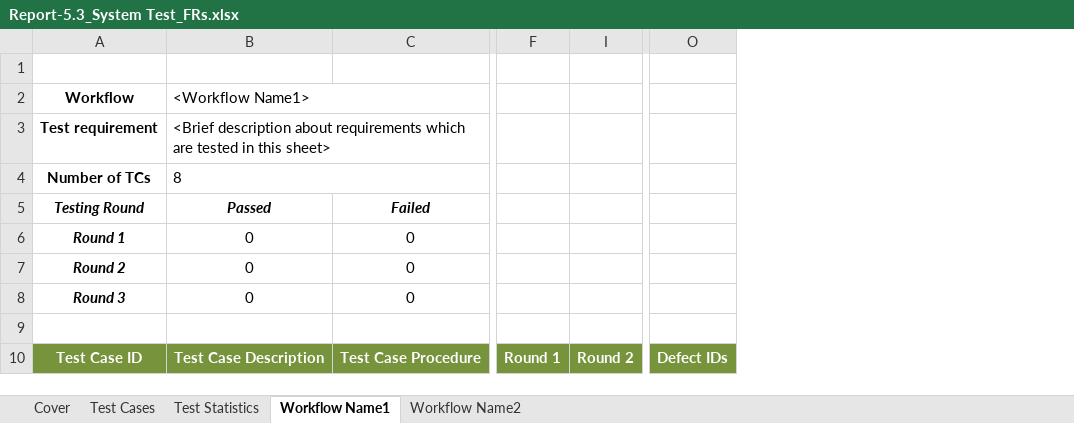
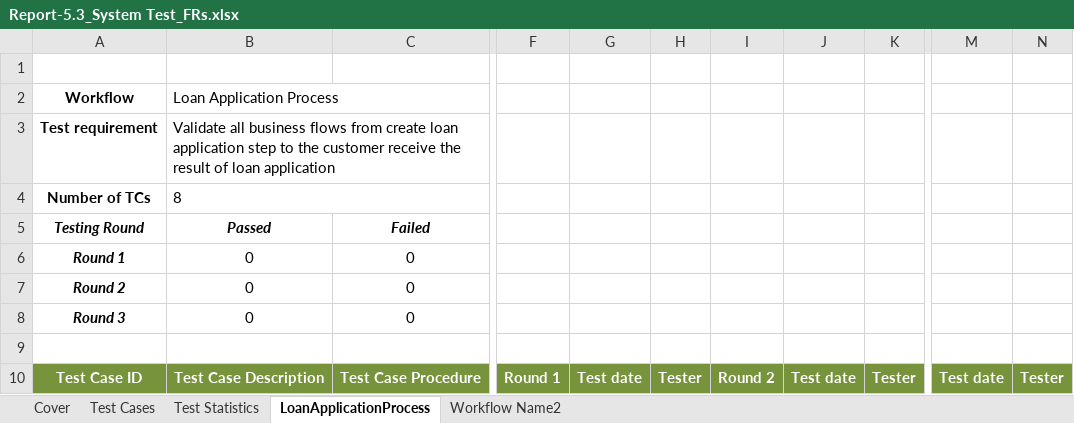
Before and after one commit to he180931-del/BeefCare-, an Excel workbook: docs/report-templates/Report-5.3_System Test_FRs.xlsx, sheet LoanApplicationProcess, drawn as a sheet; only a part is shown, gaps mark what is left out; values as stored, in another font and other column widths than the file's, no borders; removed rows and columns are numbered as before the commit, all else as after; the diff covers the shown part only; the diff names each change by its address in the sheet, - before the commit and + after, or states it on an @@ line.

```diff
--- a/docs/report-templates/Report-5.3_System Test_FRs.xlsx (sheet LoanApplicationProcess)
+++ b/docs/report-templates/Report-5.3_System Test_FRs.xlsx (sheet LoanApplicationProcess)
-sheet tab: Workflow Name1
+sheet tab: LoanApplicationProcess
@@ column G unhidden, row 10: Test date @@
@@ column H unhidden, row 10: Tester @@
@@ column J unhidden, row 10: Test date @@
@@ column K unhidden, row 10: Tester @@
-column O, row 10: Defect IDs
@@ column M unhidden, row 10: Test date @@
@@ column N unhidden, row 10: Tester @@
-B2 (Passed): <Workflow Name1>
+B2 (Passed): Loan Application Process
-B3 (Passed): <Brief description about requirements which are tested in this sheet>
+B3 (Passed): Validate all business flows from create loan application step to the customer receive the result of loan application
```
Also changed, not shown: 8 edited cells and cell formats elsewhere in this sheet, sheet Workflow Name2, sheet Test Cases, sheet Test Statistics, formulas that keep their value, charts or pictures, docs/report-templates/Report-5.2_Integration Test.xlsx, 14 other files.
